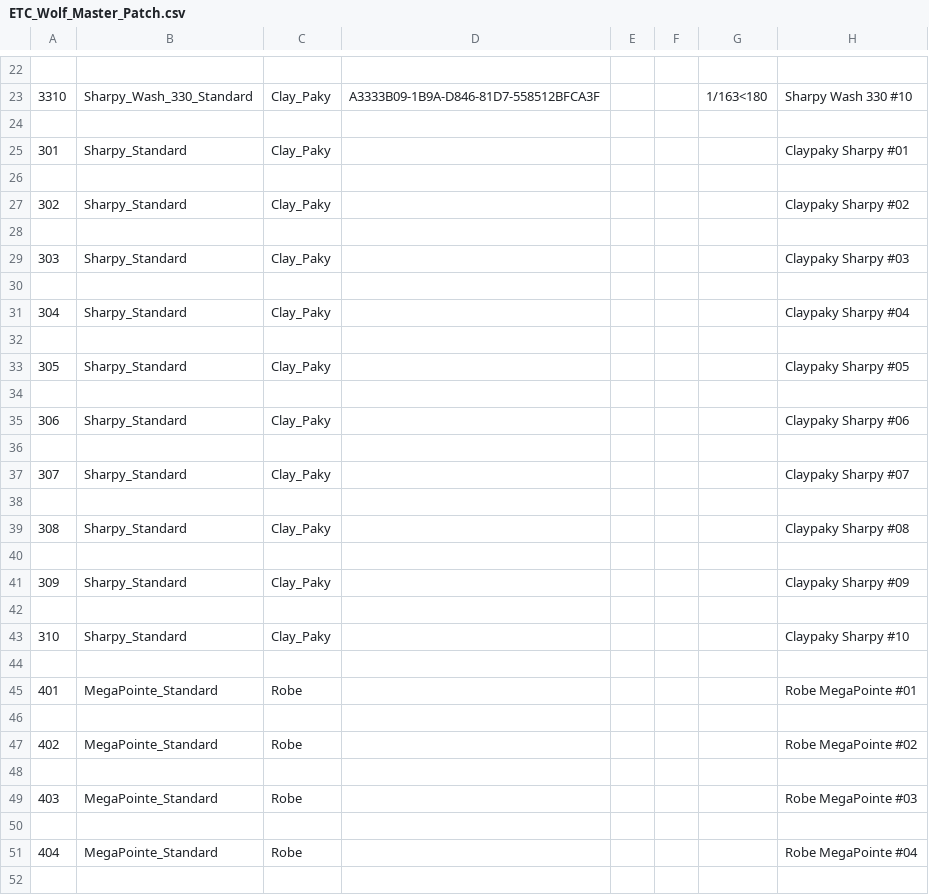
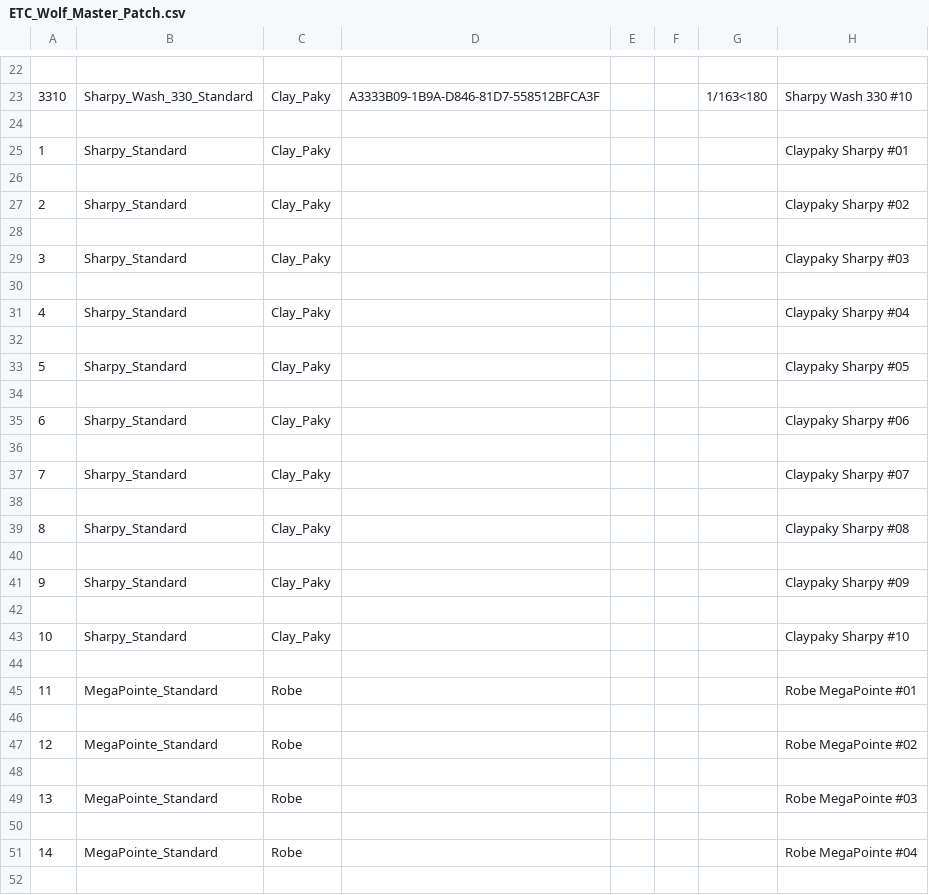
Before and after one commit to complexsimplcitymedia/ETC-Wolf-Logic, a CSV file: csv/ETC_Wolf_Master_Patch.csv, drawn as a sheet; only a part is shown, gaps mark what is left out; the diff covers the shown part only; the diff names each change by its address in the sheet, - before the commit and + after, or states it on an @@ line.

Commit message:
feat: number NCL fleet fixtures sequentially 1 through 120 in master patch CSV

```diff
--- a/csv/ETC_Wolf_Master_Patch.csv
+++ b/csv/ETC_Wolf_Master_Patch.csv
-A25: 301
+A25: 1
-A27: 302
+A27: 2
-A29: 303
+A29: 3
-A31: 304
+A31: 4
-A33: 305
+A33: 5
-A35: 306
+A35: 6
-A37: 307
+A37: 7
-A39: 308
+A39: 8
-A41: 309
+A41: 9
-A43: 310
+A43: 10
-A45: 401
+A45: 11
-A47: 402
+A47: 12
-A49: 403
+A49: 13
-A51: 404
+A51: 14
```
Also changed, not shown: 106 edited cells elsewhere in this file, csv/eos_patch_ncl_inventory.csv, 1 other file.
